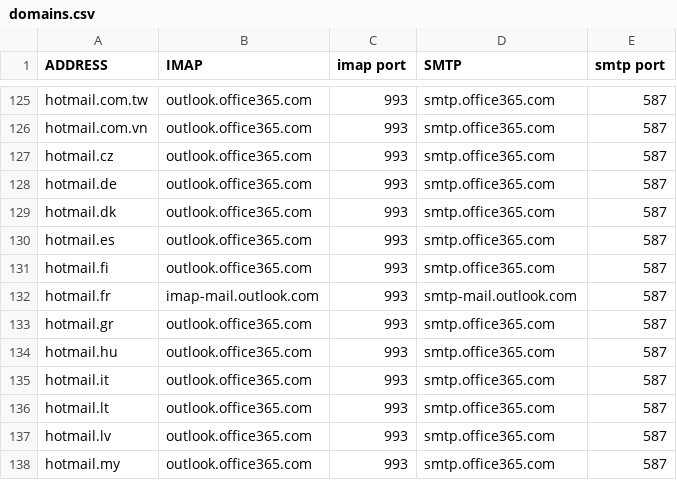
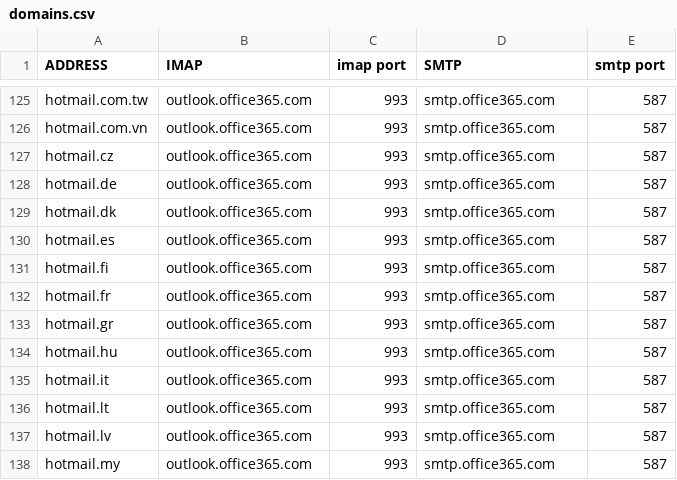
Before and after one commit to LukeSmithxyz/mutt-wizard, a CSV file: share/domains.csv, drawn as a sheet; only a part is shown, gaps mark what is left out.

Commit message:
Update domains.csv (#295)
Updated domains from mail.outlook.com to outlook.office365.com for hotmail.fr domain

```diff
--- a/share/domains.csv
+++ b/share/domains.csv
@@ -131,3 +131,3 @@ hotmail.es,outlook.office365.com,993,smtp.office365.com,587
 hotmail.fi,outlook.office365.com,993,smtp.office365.com,587
-hotmail.fr,imap-mail.outlook.com,993,smtp-mail.outlook.com,587
+hotmail.fr,outlook.office365.com,993,smtp.office365.com,587
 hotmail.gr,outlook.office365.com,993,smtp.office365.com,587
```
